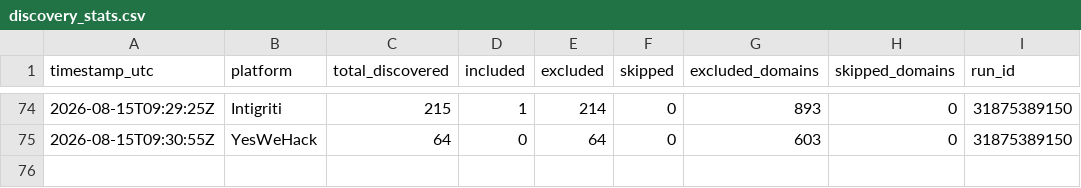
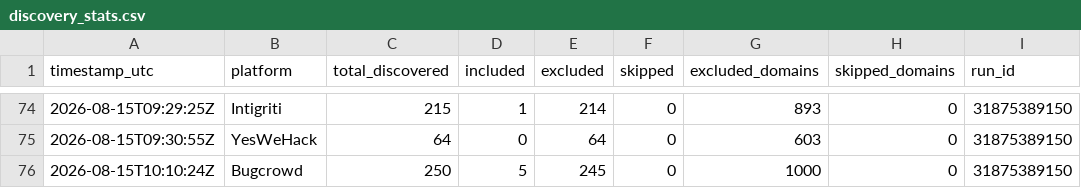
Before and after one commit to ChemicalSalt/bug-bounty-hunter, a CSV file: discovery_stats.csv, drawn as a sheet; only a part is shown, gaps mark what is left out; the diff names each change by its address in the sheet, - before the commit and + after, or states it on an @@ line.

Commit message:
Weekend vet (bugcrowd) - cache/stats 2026-08-15

```diff
--- a/discovery_stats.csv
+++ b/discovery_stats.csv
+row 76: 2026-08-15T10:10:24Z | Bugcrowd | 250 | 5 | 245 | 0 | 1000 | 0 | 31875389150
```
Also changed, not shown: 1 other file.
